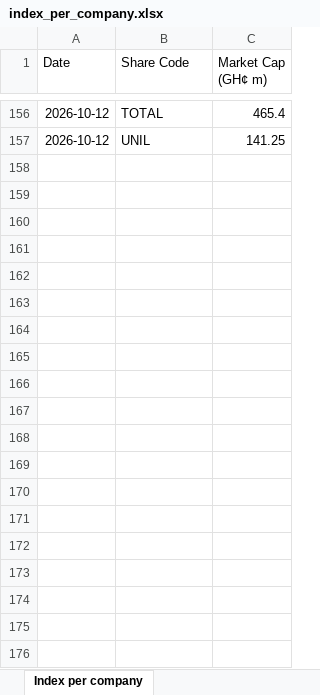
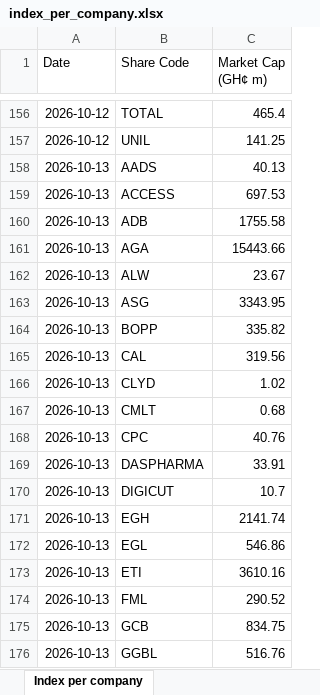
Before and after one commit to tedbarden19/Ghana-Stock-Exchange-, an Excel workbook: index_per_company.xlsx, sheet Index per company, drawn as a sheet; only a part is shown, gaps mark what is left out; values as stored, in another font and other column widths than the file's, no borders; the diff covers the shown part only; the diff names each change by its address in the sheet, - before the commit and + after, or states it on an @@ line.

```diff
--- a/index_per_company.xlsx (sheet Index per company)
+++ b/index_per_company.xlsx (sheet Index per company)
+row 158: 2026-10-13 | AADS | 40.13
+row 159: 2026-10-13 | ACCESS | 697.53
+row 160: 2026-10-13 | ADB | 1755.58
+row 161: 2026-10-13 | AGA | 15443.66
+row 162: 2026-10-13 | ALW | 23.67
+row 163: 2026-10-13 | ASG | 3343.95
+row 164: 2026-10-13 | BOPP | 335.82
+row 165: 2026-10-13 | CAL | 319.56
+row 166: 2026-10-13 | CLYD | 1.02
+row 167: 2026-10-13 | CMLT | 0.68
+row 168: 2026-10-13 | CPC | 40.76
+row 169: 2026-10-13 | DASPHARMA | 33.91
+row 170: 2026-10-13 | DIGICUT | 10.7
+row 171: 2026-10-13 | EGH | 2141.74
+row 172: 2026-10-13 | EGL | 546.86
+row 173: 2026-10-13 | ETI | 3610.16
+row 174: 2026-10-13 | FML | 290.52
+row 175: 2026-10-13 | GCB | 834.75
+row 176: 2026-10-13 | GGBL | 516.76
```
Also changed, not shown: 20 added rows elsewhere in this sheet.
